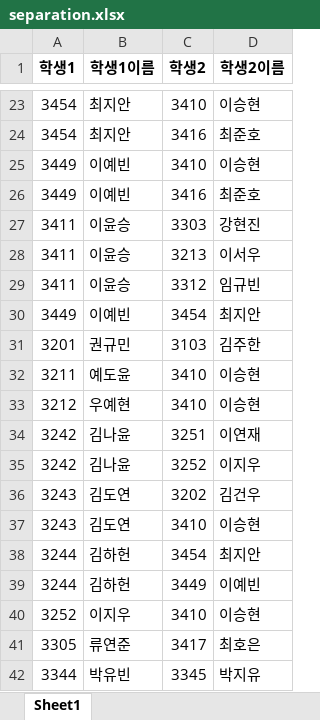
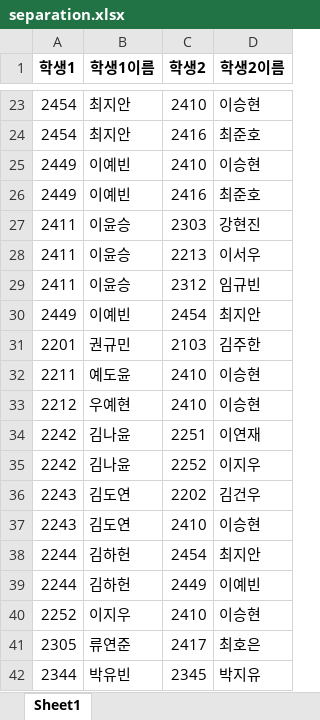
Before and after one commit to uhakim/class-assignment-app, an Excel workbook: separation.xlsx, sheet Sheet1, drawn as a sheet; only a part is shown, gaps mark what is left out; values as stored, in another font and other column widths than the file's, no borders; the diff covers the shown part only; the diff names each change by its address in the sheet, - before the commit and + after, or states it on an @@ line.

```diff
--- a/separation.xlsx (sheet Sheet1)
+++ b/separation.xlsx (sheet Sheet1)
-A23:A24 (학생1): 3454
+A23:A24 (학생1): 2454
-C23 (학생2): 3410
+C23 (학생2): 2410
-C24 (학생2): 3416
+C24 (학생2): 2416
-A25:A26 (학생1): 3449
+A25:A26 (학생1): 2449
-C25 (학생2): 3410
+C25 (학생2): 2410
-C26 (학생2): 3416
+C26 (학생2): 2416
-A27:A29 (학생1): 3411
+A27:A29 (학생1): 2411
-C27 (학생2): 3303
+C27 (학생2): 2303
-C28 (학생2): 3213
+C28 (학생2): 2213
-C29 (학생2): 3312
+C29 (학생2): 2312
-A30 (학생1): 3449
+A30 (학생1): 2449
-C30 (학생2): 3454
+C30 (학생2): 2454
-A31 (학생1): 3201
+A31 (학생1): 2201
-C31 (학생2): 3103
+C31 (학생2): 2103
-A32 (학생1): 3211
+A32 (학생1): 2211
-C32:C33 (학생2): 3410
+C32:C33 (학생2): 2410
-A33 (학생1): 3212
+A33 (학생1): 2212
-A34:A35 (학생1): 3242
+A34:A35 (학생1): 2242
-C34 (학생2): 3251
+C34 (학생2): 2251
-C35 (학생2): 3252
+C35 (학생2): 2252
-A36:A37 (학생1): 3243
+A36:A37 (학생1): 2243
-C36 (학생2): 3202
+C36 (학생2): 2202
-C37 (학생2): 3410
+C37 (학생2): 2410
-A38:A39 (학생1): 3244
+A38:A39 (학생1): 2244
-C38 (학생2): 3454
+C38 (학생2): 2454
-C39 (학생2): 3449
+C39 (학생2): 2449
-A40 (학생1): 3252
+A40 (학생1): 2252
-C40 (학생2): 3410
+C40 (학생2): 2410
-A41 (학생1): 3305
+A41 (학생1): 2305
-C41 (학생2): 3417
+C41 (학생2): 2417
-A42 (학생1): 3344
+A42 (학생1): 2344
-C42 (학생2): 3345
+C42 (학생2): 2345
```
Also changed, not shown: 48 edited cells elsewhere in this sheet, 출력서식.xlsx, 학생자료.xlsx, 3 other files.
